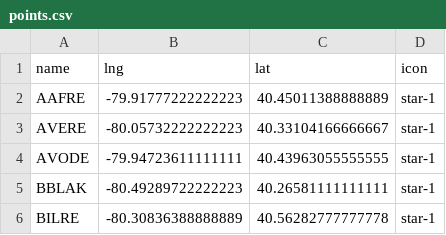
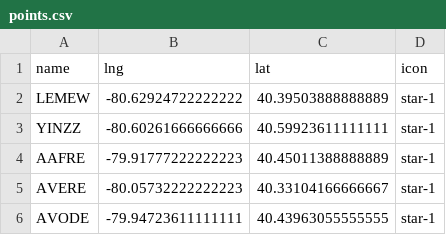
Before and after one commit to maclover7/waypoints, a CSV file: points.csv, drawn as a sheet; only a part is shown; the shorter side is filled out with more unchanged rows; the diff names each change by its address in the sheet, - before the commit and + after, or states it on an @@ line.

Commit message:
Add LEMEW, YINZZ waypoints

```diff
--- a/points.csv
+++ b/points.csv
+row 2: LEMEW | -80.62924722222222 | 40.39503888888889 | star-1
+row 3: YINZZ | -80.60261666666666 | 40.59923611111111 | star-1
```
Also changed, not shown: 1 other file.
